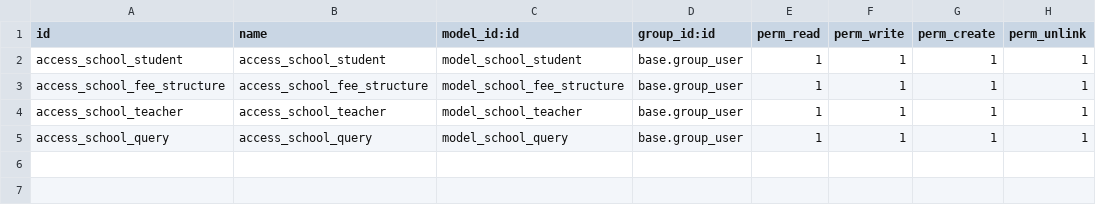
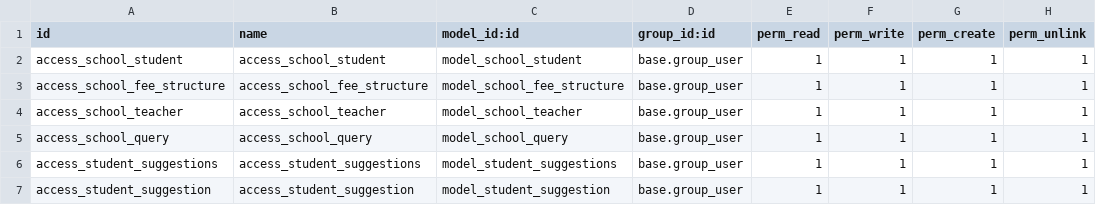
Before and after one commit to Mohd-Salman-Uddin/odoo17, a CSV file: my_school/security/ir.model.access.csv, drawn as a sheet.

```diff
--- a/my_school/security/ir.model.access.csv
+++ b/my_school/security/ir.model.access.csv
@@ -5 +5,3 @@ access_school_teacher,access_school_teacher,model_school_teacher,base.group_user
 access_school_query,access_school_query,model_school_query,base.group_user,1,1,1,1
+access_student_suggestions,access_student_suggestions,model_student_suggestions,base.group_user,1,1,1,1
+access_student_suggestion,access_student_suggestion,model_student_suggestion,base.group_user,1,1,1,1
```
Also changed, not shown: 9 other files.
